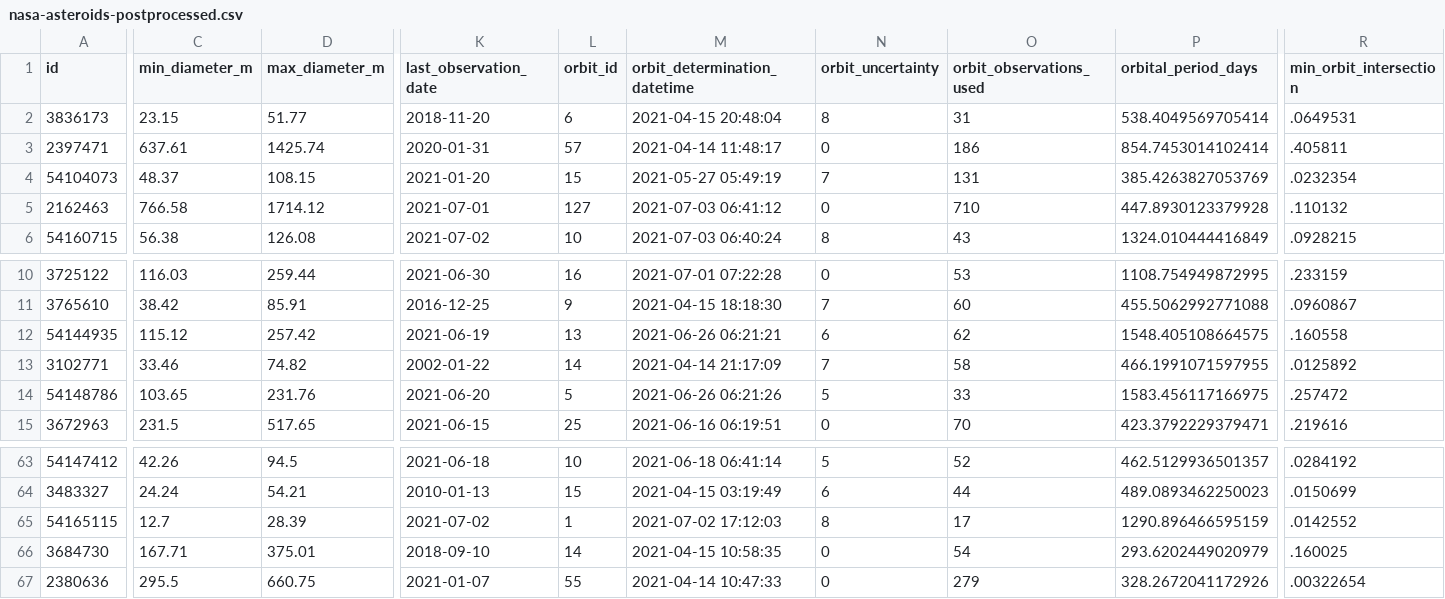
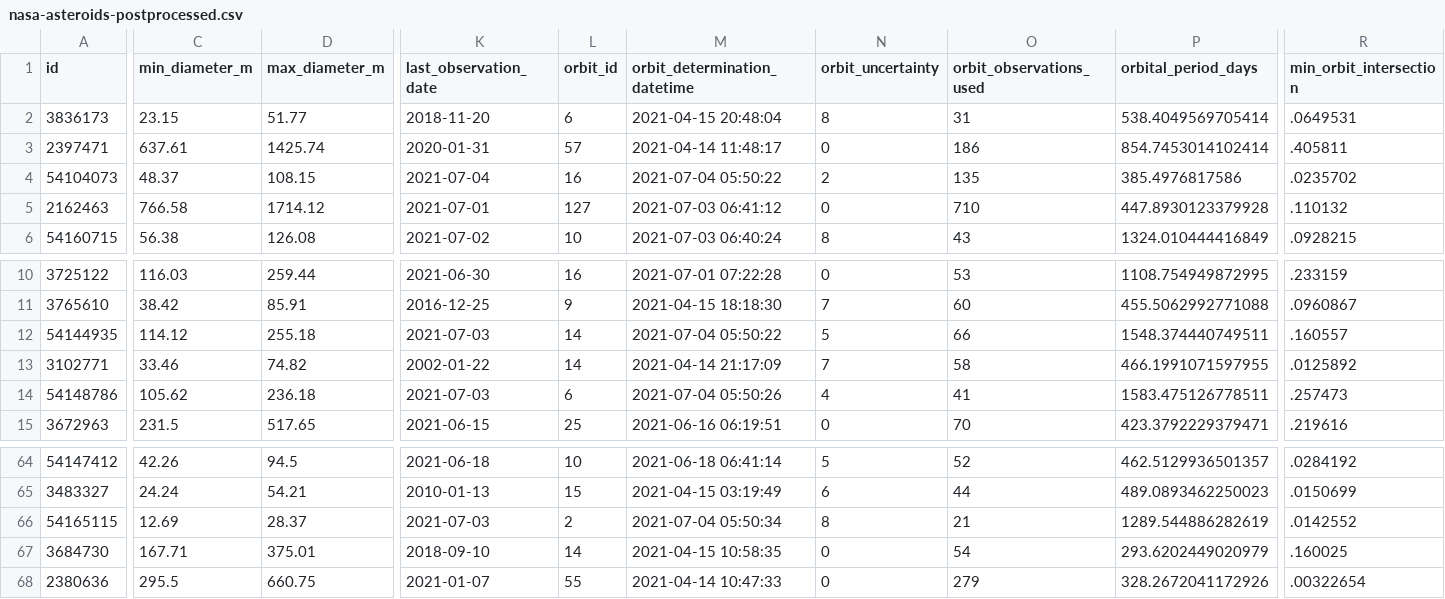
Before and after one commit to nsgrantham/nasa-asteroids, a CSV file: nasa-asteroids-postprocessed.csv, drawn as a sheet; only a part is shown, gaps mark what is left out; addresses are those after the commit; the diff covers the shown part only; the diff names each change by its address in the sheet, - before the commit and + after, or states it on an @@ line.

Commit message:
Flat: latest data (2021-07-05T14:08:04.527Z) {   "date": "2021-07-05T14:08:04.527Z",   "files": [     {       "name": "nasa-asteroids-postprocessed.csv",       "deltaBytes": 209,       "source": "https://api.nasa.gov/neo/rest/v1/feed?api_key=DEMO_KEY&detailed=true"     }   ] }

```diff
--- a/nasa-asteroids-postprocessed.csv
+++ b/nasa-asteroids-postprocessed.csv
-K4 (last_observation_date): 2021-01-20
+K4 (last_observation_date): 2021-07-04
-L4 (orbit_id): 15
+L4 (orbit_id): 16
-M4 (orbit_determination_datetime): 2021-05-27 05:49:19
+M4 (orbit_determination_datetime): 2021-07-04 05:50:22
-N4 (orbit_uncertainty): 7
+N4 (orbit_uncertainty): 2
-O4 (orbit_observations_used): 131
+O4 (orbit_observations_used): 135
-P4 (orbital_period_days): 385.4263827053769
+P4 (orbital_period_days): 385.4976817586
-R4 (min_orbit_intersection): .0232354
+R4 (min_orbit_intersection): .0235702
-C12 (min_diameter_m): 115.12
+C12 (min_diameter_m): 114.12
-D12 (max_diameter_m): 257.42
+D12 (max_diameter_m): 255.18
-K12 (last_observation_date): 2021-06-19
+K12 (last_observation_date): 2021-07-03
-L12 (orbit_id): 13
+L12 (orbit_id): 14
-M12 (orbit_determination_datetime): 2021-06-26 06:21:21
+M12 (orbit_determination_datetime): 2021-07-04 05:50:22
-N12 (orbit_uncertainty): 6
+N12 (orbit_uncertainty): 5
-O12 (orbit_observations_used): 62
+O12 (orbit_observations_used): 66
-P12 (orbital_period_days): 1548.405108664575
+P12 (orbital_period_days): 1548.374440749511
-R12 (min_orbit_intersection): .160558
+R12 (min_orbit_intersection): .160557
-C14 (min_diameter_m): 103.65
+C14 (min_diameter_m): 105.62
-D14 (max_diameter_m): 231.76
+D14 (max_diameter_m): 236.18
-K14 (last_observation_date): 2021-06-20
+K14 (last_observation_date): 2021-07-03
-L14 (orbit_id): 5
+L14 (orbit_id): 6
-M14 (orbit_determination_datetime): 2021-06-26 06:21:26
+M14 (orbit_determination_datetime): 2021-07-04 05:50:26
-N14 (orbit_uncertainty): 5
+N14 (orbit_uncertainty): 4
-O14 (orbit_observations_used): 33
+O14 (orbit_observations_used): 41
-P14 (orbital_period_days): 1583.456117166975
+P14 (orbital_period_days): 1583.475126778511
-R14 (min_orbit_intersection): .257472
+R14 (min_orbit_intersection): .257473
-C66 (min_diameter_m): 12.7
+C66 (min_diameter_m): 12.69
-D66 (max_diameter_m): 28.39
+D66 (max_diameter_m): 28.37
-K66 (last_observation_date): 2021-07-02
+K66 (last_observation_date): 2021-07-03
-L66 (orbit_id): 1
+L66 (orbit_id): 2
-M66 (orbit_determination_datetime): 2021-07-02 17:12:03
+M66 (orbit_determination_datetime): 2021-07-04 05:50:34
-O66 (orbit_observations_used): 17
+O66 (orbit_observations_used): 21
-P66 (orbital_period_days): 1290.896466595159
+P66 (orbital_period_days): 1289.544886282619
```
Also changed, not shown: 2 added rows, 1 removed row and 55 edited cells elsewhere in this file.
